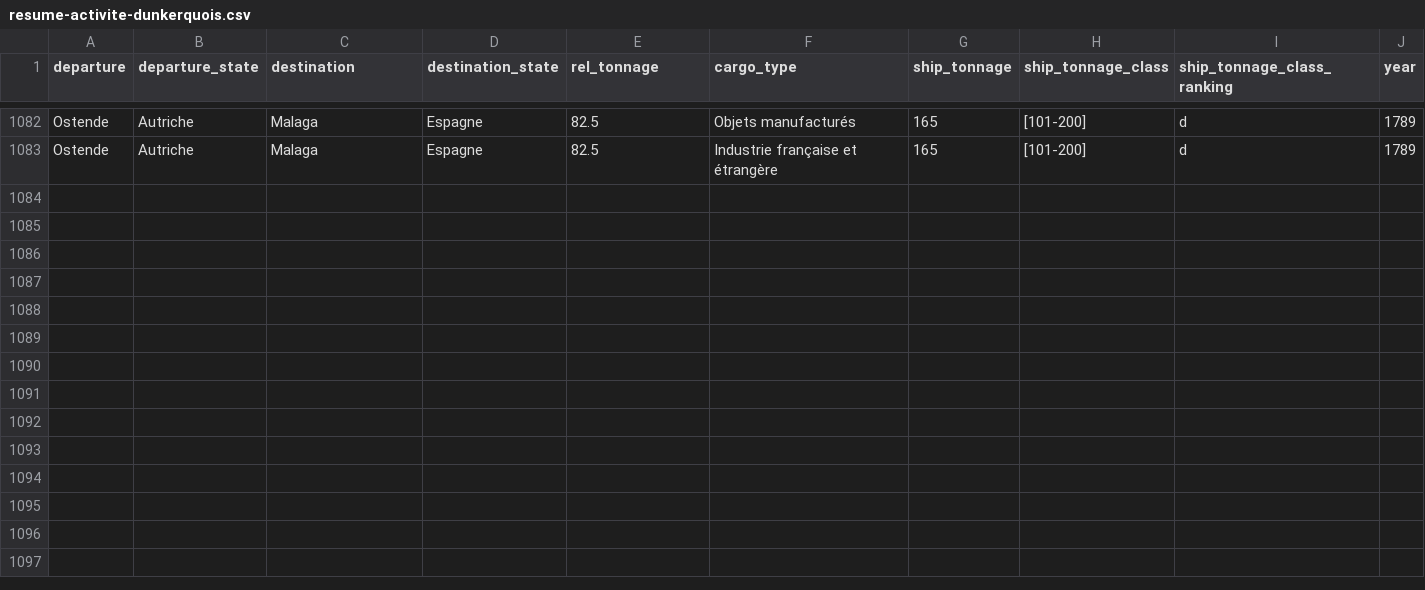
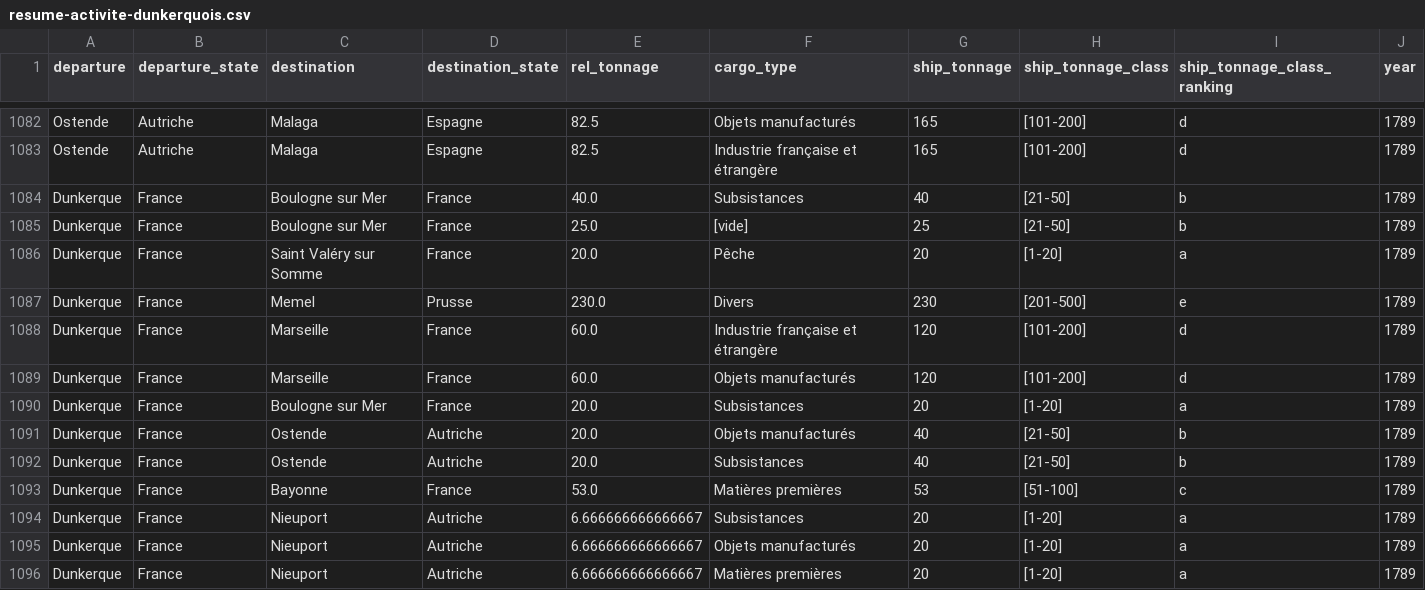
Before and after one commit to medialab/portic-storymaps-2022, a CSV file: data/resume-activite-dunkerquois.csv, drawn as a sheet; only a part is shown, gaps mark what is left out; the diff names each change by its address in the sheet, - before the commit and + after, or states it on an @@ line.

```diff
--- a/data/resume-activite-dunkerquois.csv
+++ b/data/resume-activite-dunkerquois.csv
+row 1084: Dunkerque | France | Boulogne sur Mer | France | 40.0 | Subsistances | 40 | [21-50] | b | 1789
+row 1085: Dunkerque | France | Boulogne sur Mer | France | 25.0 | [vide] | 25 | [21-50] | b | 1789
+row 1086: Dunkerque | France | Saint Valéry sur Somme | France | 20.0 | Pêche | 20 | [1-20] | a | 1789
+row 1087: Dunkerque | France | Memel | Prusse | 230.0 | Divers | 230 | [201-500] | e | 1789
+row 1088: Dunkerque | France | Marseille | France | 60.0 | Industrie française et étrangère | 120 | [101-200] | d | 1789
+row 1089: Dunkerque | France | Marseille | France | 60.0 | Objets manufacturés | 120 | [101-200] | d | 1789
+row 1090: Dunkerque | France | Boulogne sur Mer | France | 20.0 | Subsistances | 20 | [1-20] | a | 1789
+row 1091: Dunkerque | France | Ostende | Autriche | 20.0 | Objets manufacturés | 40 | [21-50] | b | 1789
+row 1092: Dunkerque | France | Ostende | Autriche | 20.0 | Subsistances | 40 | [21-50] | b | 1789
+row 1093: Dunkerque | France | Bayonne | France | 53.0 | Matières premières | 53 | [51-100] | c | 1789
+row 1094: Dunkerque | France | Nieuport | Autriche | 6.666666666666667 | Subsistances | 20 | [1-20] | a | 1789
+row 1095: Dunkerque | France | Nieuport | Autriche | 6.666666666666667 | Objets manufacturés | 20 | [1-20] | a | 1789
+row 1096: Dunkerque | France | Nieuport | Autriche | 6.666666666666667 | Matières premières | 20 | [1-20] | a | 1789
```
Also changed, not shown: data/comparaisons-la-rochelle-navigo.csv, data/comparaisons-la-rochelle-projection.csv, 38 other files.
